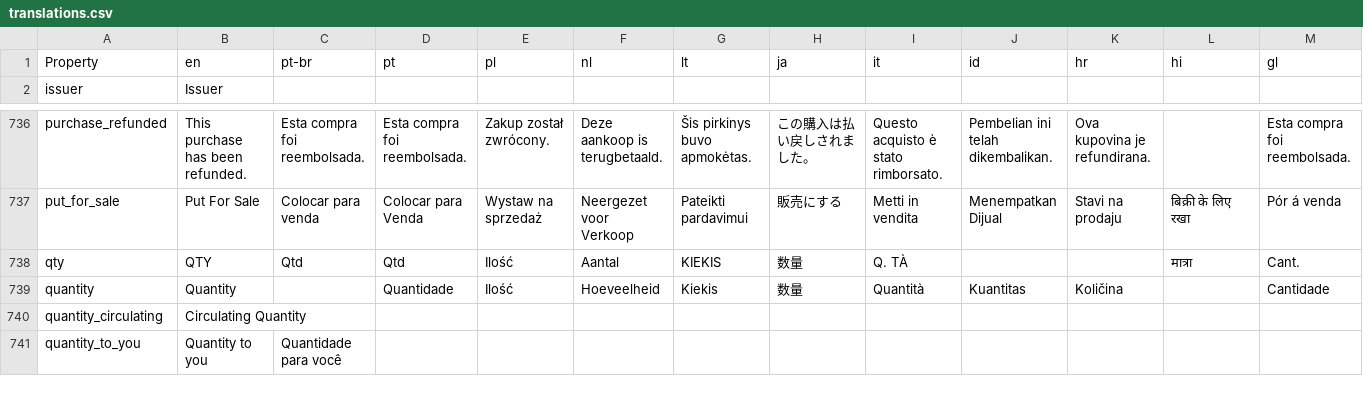
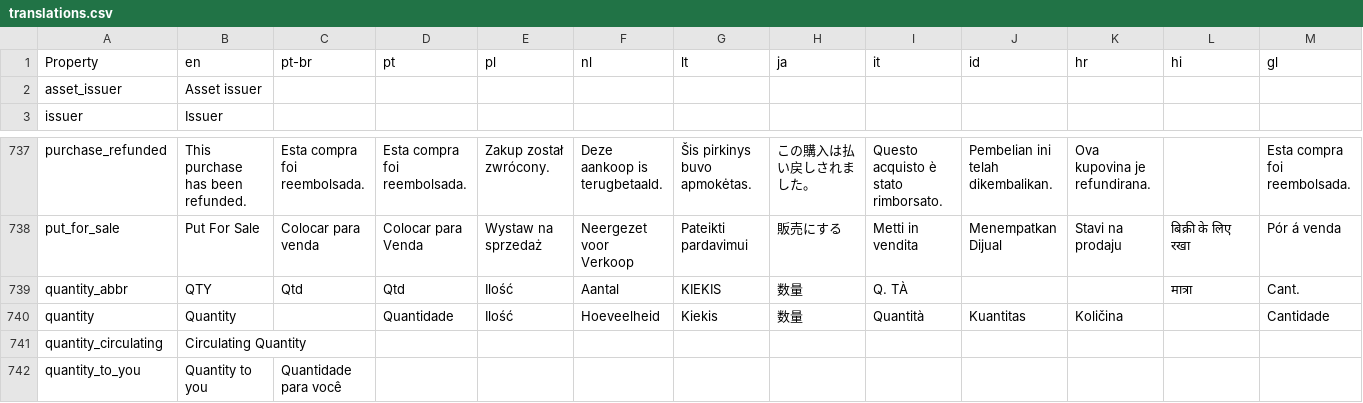
Before and after one commit to signum-network/signum-classic-wallet, a CSV file: src/locales/translations.csv, drawn as a sheet; only a part is shown, gaps mark what is left out; addresses are those after the commit; rows hold the shown columns only; the diff names each change by its address in the sheet, - before the commit and + after, or states it on an @@ line.

```diff
--- a/src/locales/translations.csv
+++ b/src/locales/translations.csv
+row 2: asset_issuer | Asset issuer
-A739: qty
+A739: quantity_abbr
```
Also changed, not shown: 25 other files.
